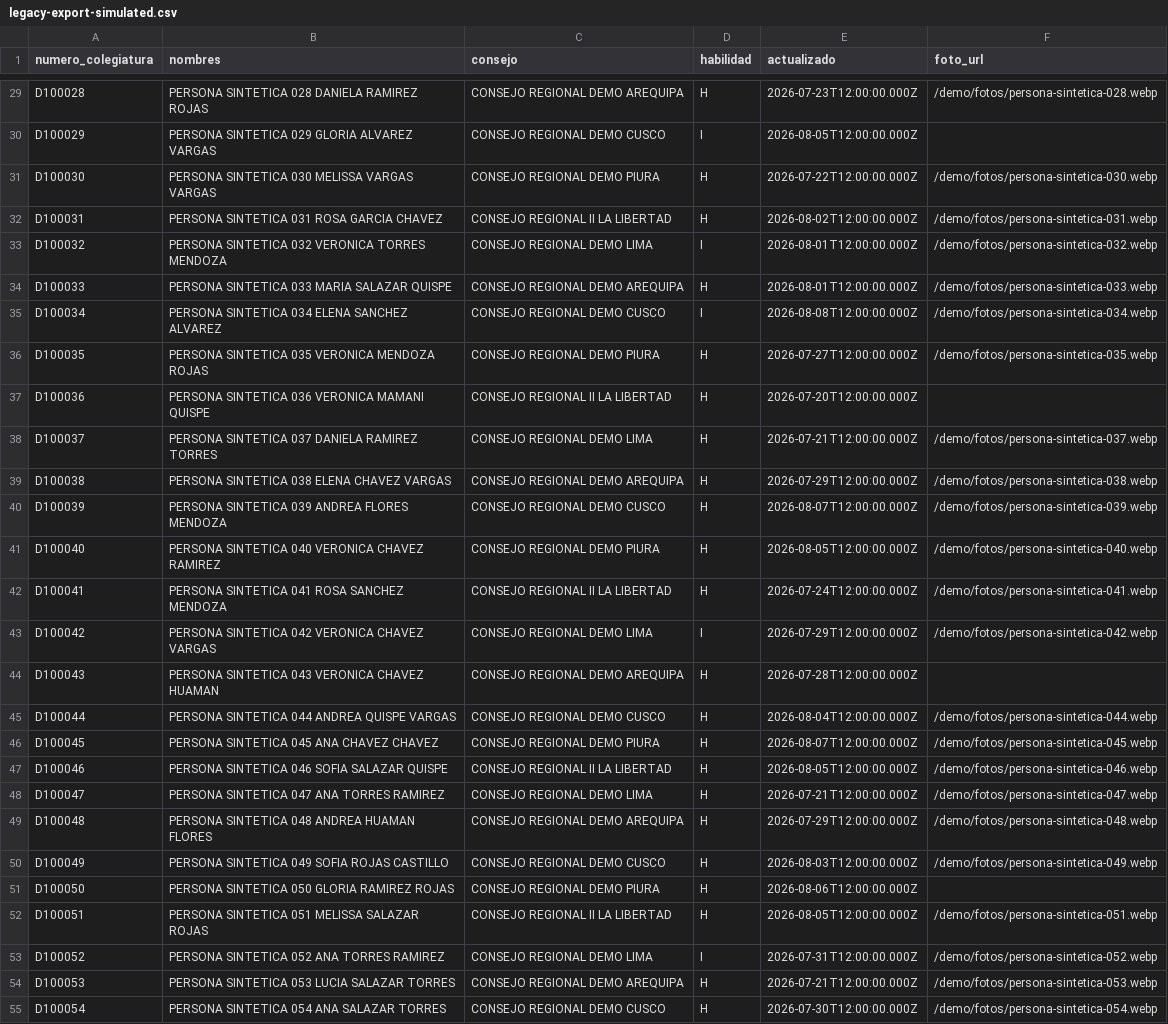
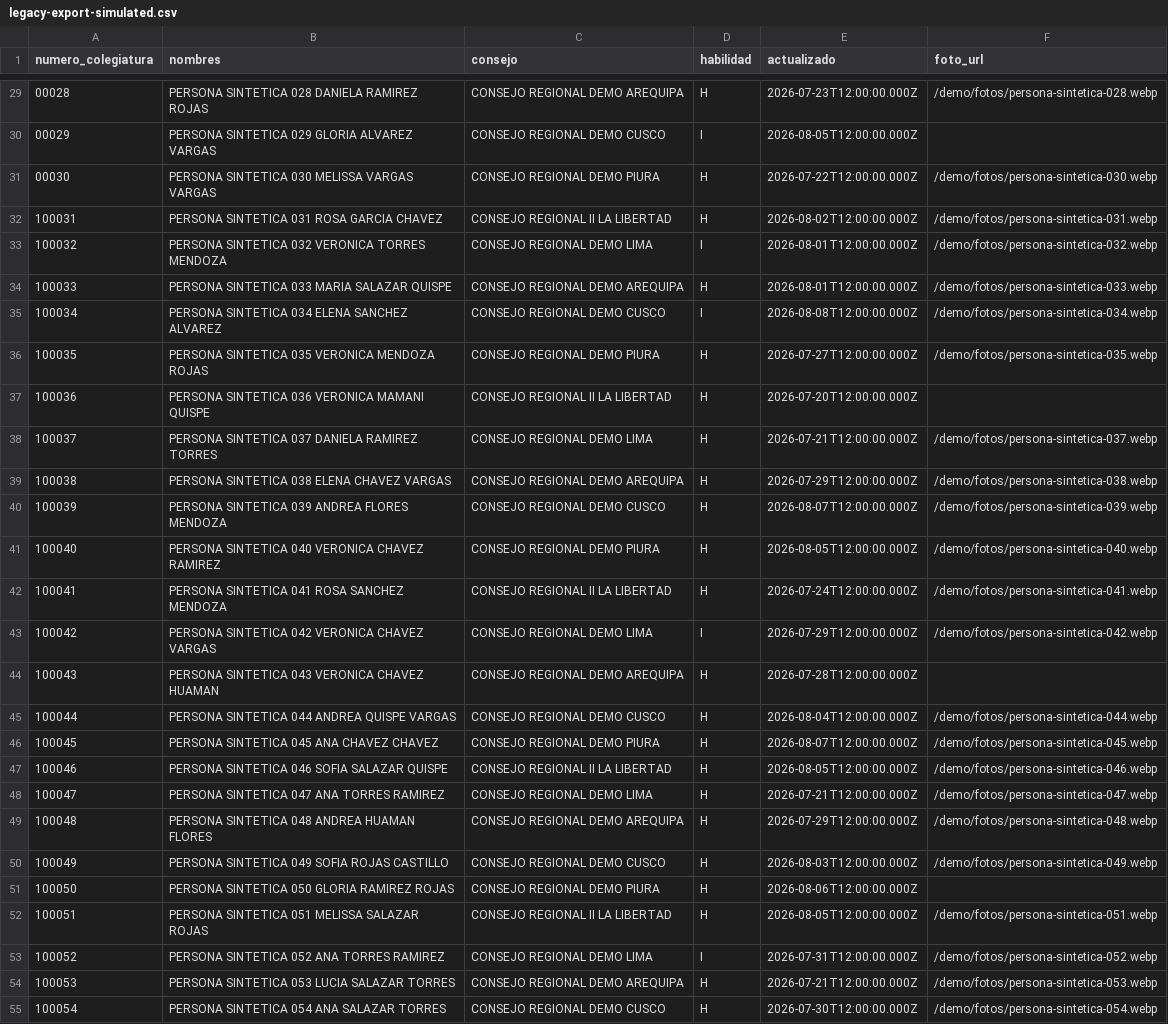
Before and after one commit to ygallardops/conoce-tu-enfermero-demo, a CSV file: app/data/demo/raw/legacy-export-simulated.csv, drawn as a sheet; only a part is shown, gaps mark what is left out; the diff covers the shown part only; the diff names each change by its address in the sheet, - before the commit and + after, or states it on an @@ line.

```diff
--- a/app/data/demo/raw/legacy-export-simulated.csv
+++ b/app/data/demo/raw/legacy-export-simulated.csv
-A29 (numero_colegiatura): D100028
+A29 (numero_colegiatura): 00028
-A30 (numero_colegiatura): D100029
+A30 (numero_colegiatura): 00029
-A31 (numero_colegiatura): D100030
+A31 (numero_colegiatura): 00030
-A32 (numero_colegiatura): D100031
+A32 (numero_colegiatura): 100031
-A33 (numero_colegiatura): D100032
+A33 (numero_colegiatura): 100032
-A34 (numero_colegiatura): D100033
+A34 (numero_colegiatura): 100033
-A35 (numero_colegiatura): D100034
+A35 (numero_colegiatura): 100034
-A36 (numero_colegiatura): D100035
+A36 (numero_colegiatura): 100035
-A37 (numero_colegiatura): D100036
+A37 (numero_colegiatura): 100036
-A38 (numero_colegiatura): D100037
+A38 (numero_colegiatura): 100037
-A39 (numero_colegiatura): D100038
+A39 (numero_colegiatura): 100038
-A40 (numero_colegiatura): D100039
+A40 (numero_colegiatura): 100039
-A41 (numero_colegiatura): D100040
+A41 (numero_colegiatura): 100040
-A42 (numero_colegiatura): D100041
+A42 (numero_colegiatura): 100041
-A43 (numero_colegiatura): D100042
+A43 (numero_colegiatura): 100042
-A44 (numero_colegiatura): D100043
+A44 (numero_colegiatura): 100043
-A45 (numero_colegiatura): D100044
+A45 (numero_colegiatura): 100044
-A46 (numero_colegiatura): D100045
+A46 (numero_colegiatura): 100045
-A47 (numero_colegiatura): D100046
+A47 (numero_colegiatura): 100046
-A48 (numero_colegiatura): D100047
+A48 (numero_colegiatura): 100047
-A49 (numero_colegiatura): D100048
+A49 (numero_colegiatura): 100048
-A50 (numero_colegiatura): D100049
+A50 (numero_colegiatura): 100049
-A51 (numero_colegiatura): D100050
+A51 (numero_colegiatura): 100050
-A52 (numero_colegiatura): D100051
+A52 (numero_colegiatura): 100051
-A53 (numero_colegiatura): D100052
+A53 (numero_colegiatura): 100052
-A54 (numero_colegiatura): D100053
+A54 (numero_colegiatura): 100053
-A55 (numero_colegiatura): D100054
+A55 (numero_colegiatura): 100054
```
Also changed, not shown: 33 edited cells elsewhere in this file, 13 other files.
